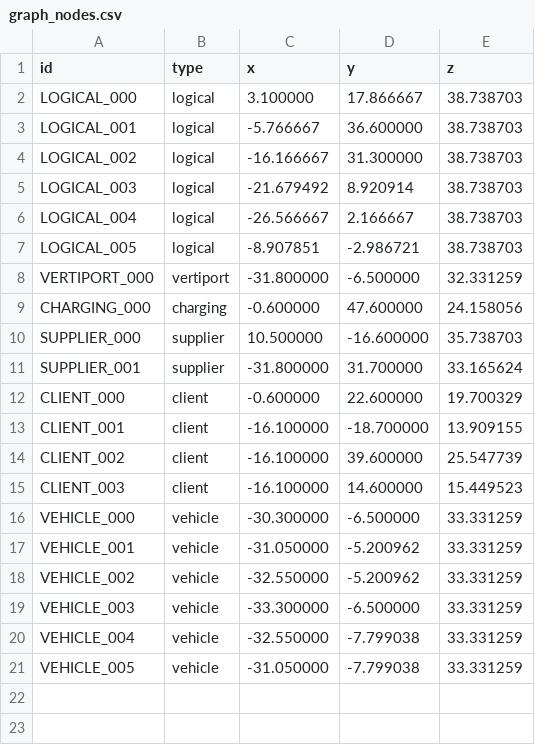
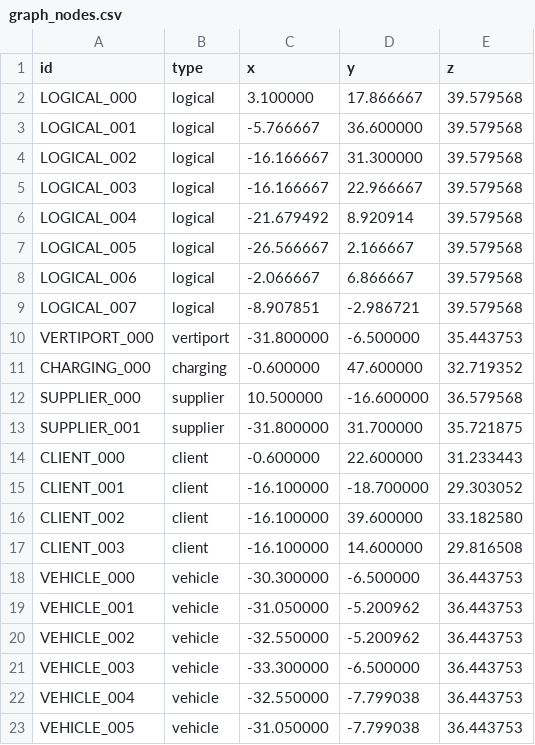
Before and after one commit to lacsed/MPSC-Hierarchical-UTM, a CSV file: scripts/gz_world_out/graph_nodes.csv, drawn as a sheet.

```diff
--- a/scripts/gz_world_out/graph_nodes.csv
+++ b/scripts/gz_world_out/graph_nodes.csv
@@ -1,21 +1,23 @@
 id,type,x,y,z
-LOGICAL_000,logical,3.100000,17.866667,38.738703
-LOGICAL_001,logical,-5.766667,36.600000,38.738703
-LOGICAL_002,logical,-16.166667,31.300000,38.738703
-LOGICAL_003,logical,-21.679492,8.920914,38.738703
-LOGICAL_004,logical,-26.566667,2.166667,38.738703
-LOGICAL_005,logical,-8.907851,-2.986721,38.738703
-VERTIPORT_000,vertiport,-31.800000,-6.500000,32.331259
-CHARGING_000,charging,-0.600000,47.600000,24.158056
-SUPPLIER_000,supplier,10.500000,-16.600000,35.738703
-SUPPLIER_001,supplier,-31.800000,31.700000,33.165624
-CLIENT_000,client,-0.600000,22.600000,19.700329
-CLIENT_001,client,-16.100000,-18.700000,13.909155
-CLIENT_002,client,-16.100000,39.600000,25.547739
-CLIENT_003,client,-16.100000,14.600000,15.449523
-VEHICLE_000,vehicle,-30.300000,-6.500000,33.331259
-VEHICLE_001,vehicle,-31.050000,-5.200962,33.331259
-VEHICLE_002,vehicle,-32.550000,-5.200962,33.331259
-VEHICLE_003,vehicle,-33.300000,-6.500000,33.331259
-VEHICLE_004,vehicle,-32.550000,-7.799038,33.331259
-VEHICLE_005,vehicle,-31.050000,-7.799038,33.331259
+LOGICAL_000,logical,3.100000,17.866667,39.579568
+LOGICAL_001,logical,-5.766667,36.600000,39.579568
+LOGICAL_002,logical,-16.166667,31.300000,39.579568
+LOGICAL_003,logical,-16.166667,22.966667,39.579568
+LOGICAL_004,logical,-21.679492,8.920914,39.579568
+LOGICAL_005,logical,-26.566667,2.166667,39.579568
+LOGICAL_006,logical,-2.066667,6.866667,39.579568
+LOGICAL_007,logical,-8.907851,-2.986721,39.579568
+VERTIPORT_000,vertiport,-31.800000,-6.500000,35.443753
+CHARGING_000,charging,-0.600000,47.600000,32.719352
+SUPPLIER_000,supplier,10.500000,-16.600000,36.579568
+SUPPLIER_001,supplier,-31.800000,31.700000,35.721875
+CLIENT_000,client,-0.600000,22.600000,31.233443
+CLIENT_001,client,-16.100000,-18.700000,29.303052
+CLIENT_002,client,-16.100000,39.600000,33.182580
+CLIENT_003,client,-16.100000,14.600000,29.816508
+VEHICLE_000,vehicle,-30.300000,-6.500000,36.443753
+VEHICLE_001,vehicle,-31.050000,-5.200962,36.443753
+VEHICLE_002,vehicle,-32.550000,-5.200962,36.443753
+VEHICLE_003,vehicle,-33.300000,-6.500000,36.443753
+VEHICLE_004,vehicle,-32.550000,-7.799038,36.443753
+VEHICLE_005,vehicle,-31.050000,-7.799038,36.443753
```
Also changed, not shown: scripts/gz_world_out/graph_edges.csv, 3 other files.
